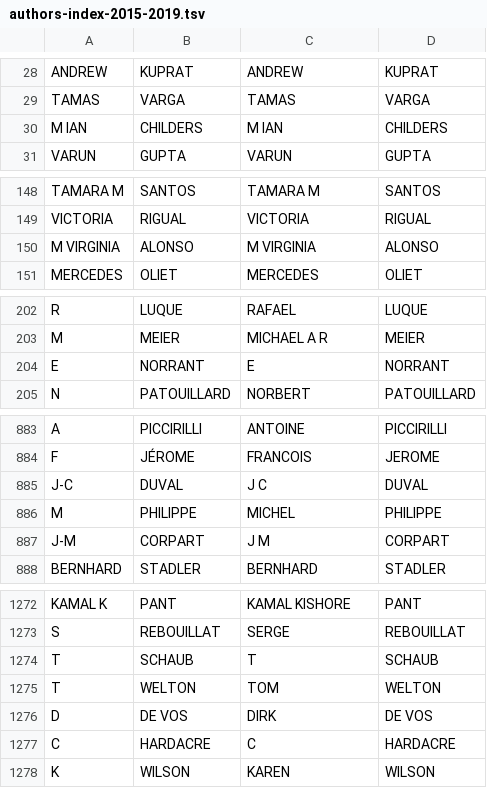
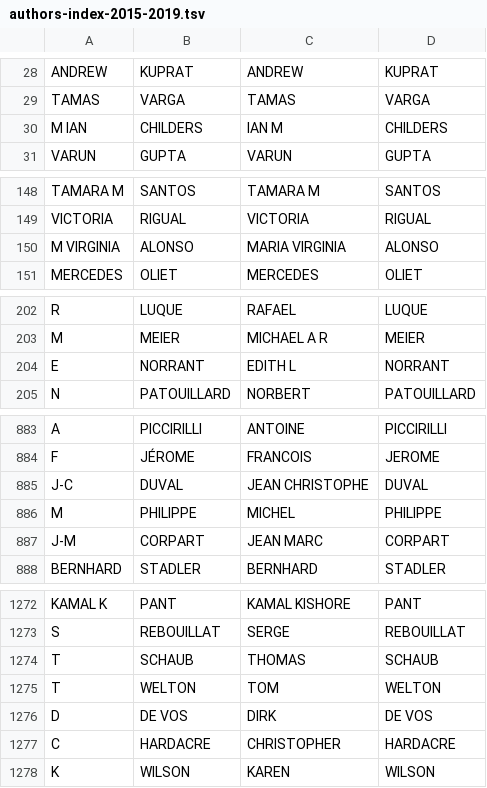
Before and after one commit to Marion-Mai/isgc-congress, a TSV file: index/authors-index-2015-2019.tsv, drawn as a sheet; only a part is shown, gaps mark what is left out; the diff covers the shown part only.

```diff
--- a/index/authors-index-2015-2019.tsv
+++ b/index/authors-index-2015-2019.tsv
@@ -29,3 +29,3 @@ ANDREW	KUPRAT	ANDREW	KUPRAT
 TAMAS	VARGA	TAMAS	VARGA
-M IAN	CHILDERS	M IAN	CHILDERS
+M IAN	CHILDERS	IAN M	CHILDERS
 VARUN	GUPTA	VARUN	GUPTA
@@ -149,3 +149,3 @@ TAMARA M	SANTOS	TAMARA M	SANTOS
 VICTORIA	RIGUAL	VICTORIA	RIGUAL
-M VIRGINIA	ALONSO	M VIRGINIA	ALONSO
+M VIRGINIA	ALONSO	MARIA VIRGINIA	ALONSO
 MERCEDES	OLIET	MERCEDES	OLIET
@@ -203,3 +203,3 @@ R	LUQUE	RAFAEL	LUQUE
 M	MEIER	MICHAEL A R	MEIER
-E	NORRANT	E	NORRANT
+E	NORRANT	EDITH L	NORRANT
 N	PATOUILLARD	NORBERT	PATOUILLARD
@@ -884,5 +884,5 @@ A	PICCIRILLI	ANTOINE	PICCIRILLI
 F	JÉROME	FRANCOIS	JEROME
-J-C	DUVAL	J C	DUVAL
+J-C	DUVAL	JEAN CHRISTOPHE	DUVAL
 M	PHILIPPE	MICHEL	PHILIPPE
-J-M	CORPART	J M	CORPART
+J-M	CORPART	JEAN MARC	CORPART
 BERNHARD	STADLER	BERNHARD	STADLER
@@ -1273,6 +1273,6 @@ KAMAL K	PANT	KAMAL KISHORE	PANT
 S	REBOUILLAT	SERGE	REBOUILLAT
-T	SCHAUB	T	SCHAUB
+T	SCHAUB	THOMAS	SCHAUB
 T	WELTON	TOM	WELTON
 D	DE VOS	DIRK	DE VOS
-C	HARDACRE	C	HARDACRE
+C	HARDACRE	CHRISTOPHER	HARDACRE
 K	WILSON	KAREN	WILSON
```
Also changed, not shown: 20 edited cells elsewhere in this file, data-net/authors.tsv, index/name_isgc_inverse.csv, 4 other files.
